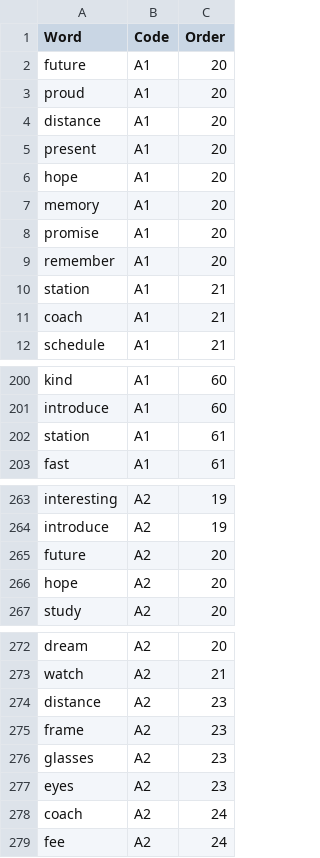
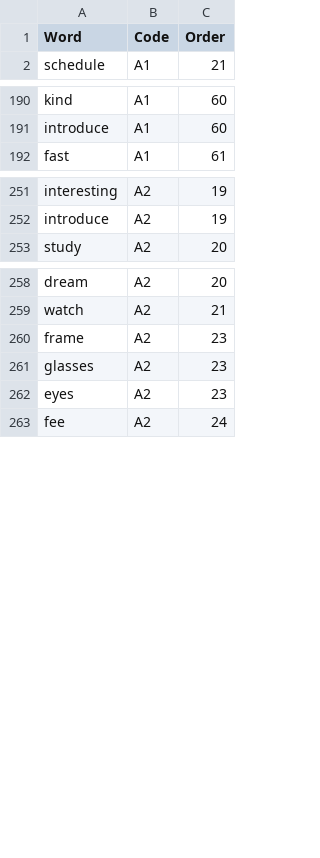
Before and after one commit to mohsenShakiba/Learnup-Data, a CSV file: workflows/remove_duplicate_vocabs/duplicates.csv, drawn as a sheet; only a part is shown, gaps mark what is left out; the diff covers the shown part only; the diff names each change by its address in the sheet, - before the commit and + after, or states it on an @@ line.

```diff
--- a/workflows/remove_duplicate_vocabs/duplicates.csv
+++ b/workflows/remove_duplicate_vocabs/duplicates.csv
-row 2: future | A1 | 20
-row 3: proud | A1 | 20
-row 4: distance | A1 | 20
-row 5: present | A1 | 20
-row 6: hope | A1 | 20
-row 7: memory | A1 | 20
-row 8: promise | A1 | 20
-row 9: remember | A1 | 20
-row 10: station | A1 | 21
-row 11: coach | A1 | 21
-row 202: station | A1 | 61
-row 265: future | A2 | 20
-row 266: hope | A2 | 20
-row 274: distance | A2 | 23
-row 278: coach | A2 | 24
```
Also changed, not shown: 5 removed rows elsewhere in this file, 9 other files.
